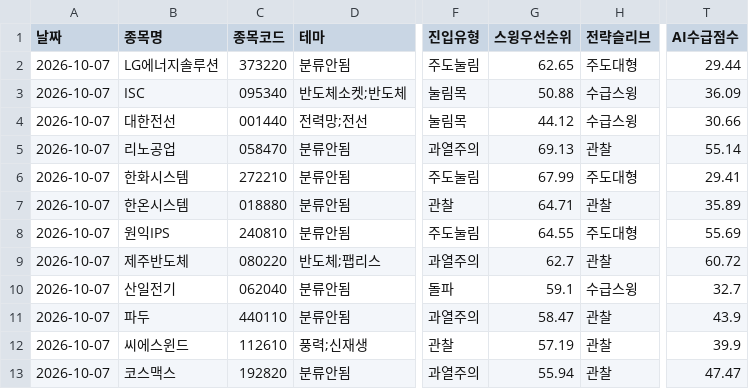
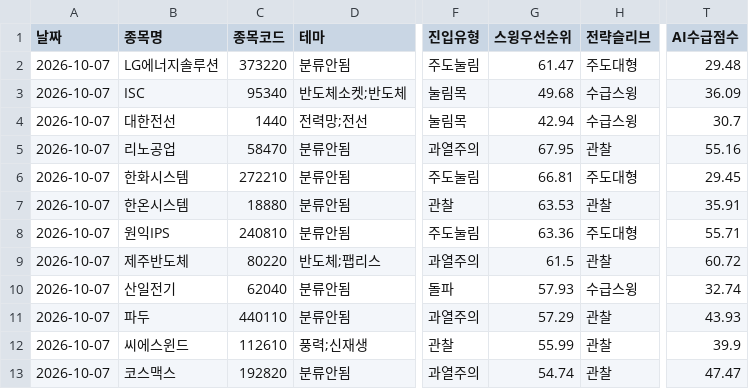
Before and after one commit to songyk544-ctrl/quant-bot, a CSV file: data/daily_candidates.csv, drawn as a sheet; only a part is shown, gaps mark what is left out; the diff names each change by its address in the sheet, - before the commit and + after, or states it on an @@ line.

```diff
--- a/data/daily_candidates.csv
+++ b/data/daily_candidates.csv
-G2 (스윙우선순위): 62.65
+G2 (스윙우선순위): 61.47
-T2 (AI수급점수): 29.44
+T2 (AI수급점수): 29.48
-C3 (종목코드): 095340
+C3 (종목코드): 95340
-G3 (스윙우선순위): 50.88
+G3 (스윙우선순위): 49.68
-C4 (종목코드): 001440
+C4 (종목코드): 1440
-G4 (스윙우선순위): 44.12
+G4 (스윙우선순위): 42.94
-T4 (AI수급점수): 30.66
+T4 (AI수급점수): 30.7
-C5 (종목코드): 058470
+C5 (종목코드): 58470
-G5 (스윙우선순위): 69.13
+G5 (스윙우선순위): 67.95
-T5 (AI수급점수): 55.14
+T5 (AI수급점수): 55.16
-G6 (스윙우선순위): 67.99
+G6 (스윙우선순위): 66.81
-T6 (AI수급점수): 29.41
+T6 (AI수급점수): 29.45
-C7 (종목코드): 018880
+C7 (종목코드): 18880
-G7 (스윙우선순위): 64.71
+G7 (스윙우선순위): 63.53
-T7 (AI수급점수): 35.89
+T7 (AI수급점수): 35.91
-G8 (스윙우선순위): 64.55
+G8 (스윙우선순위): 63.36
-T8 (AI수급점수): 55.69
+T8 (AI수급점수): 55.71
-C9 (종목코드): 080220
+C9 (종목코드): 80220
-G9 (스윙우선순위): 62.7
+G9 (스윙우선순위): 61.5
-C10 (종목코드): 062040
+C10 (종목코드): 62040
-G10 (스윙우선순위): 59.1
+G10 (스윙우선순위): 57.93
-T10 (AI수급점수): 32.7
+T10 (AI수급점수): 32.74
-G11 (스윙우선순위): 58.47
+G11 (스윙우선순위): 57.29
-T11 (AI수급점수): 43.9
+T11 (AI수급점수): 43.93
-G12 (스윙우선순위): 57.19
+G12 (스윙우선순위): 55.99
-G13 (스윙우선순위): 55.94
+G13 (스윙우선순위): 54.74
```
Also changed, not shown: data/data.csv, data/source_health.csv, 5 other files.
